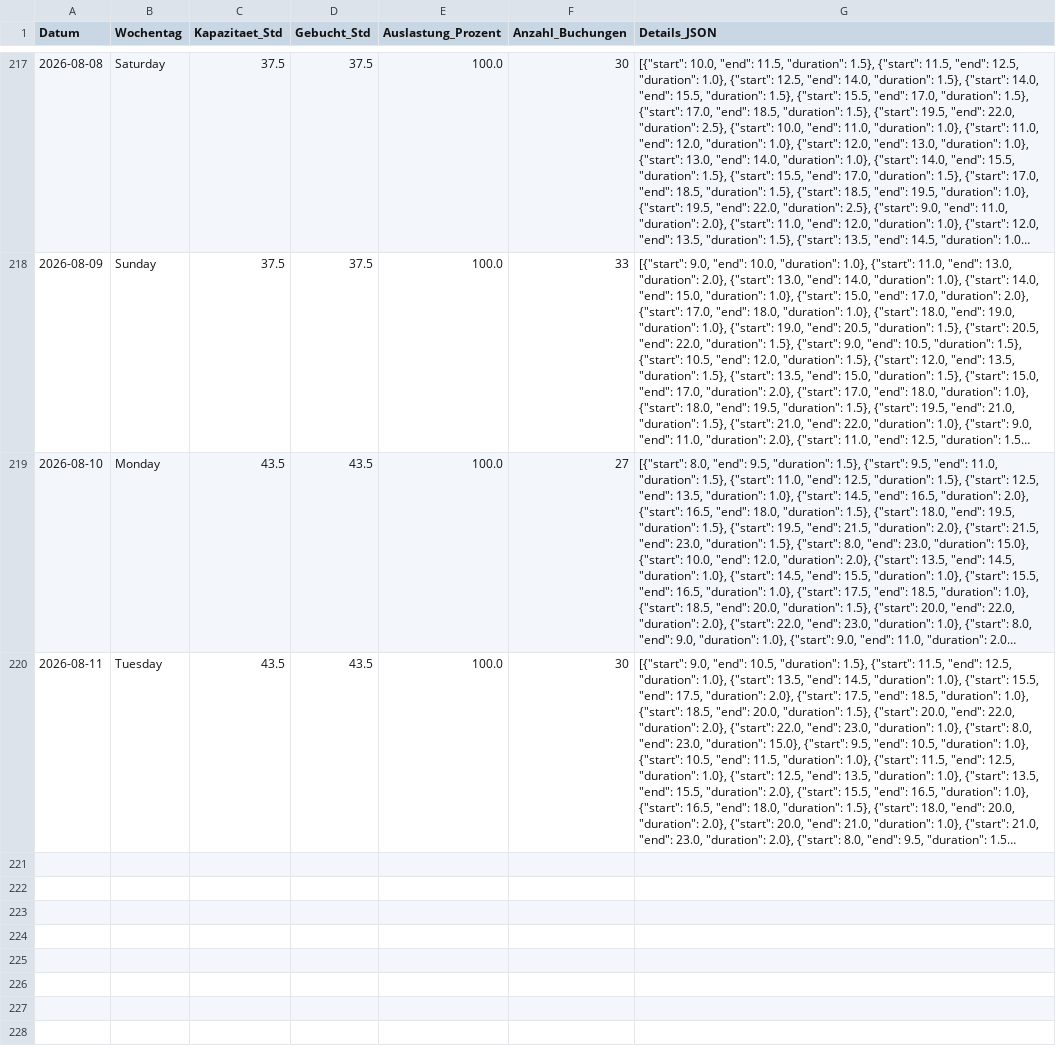
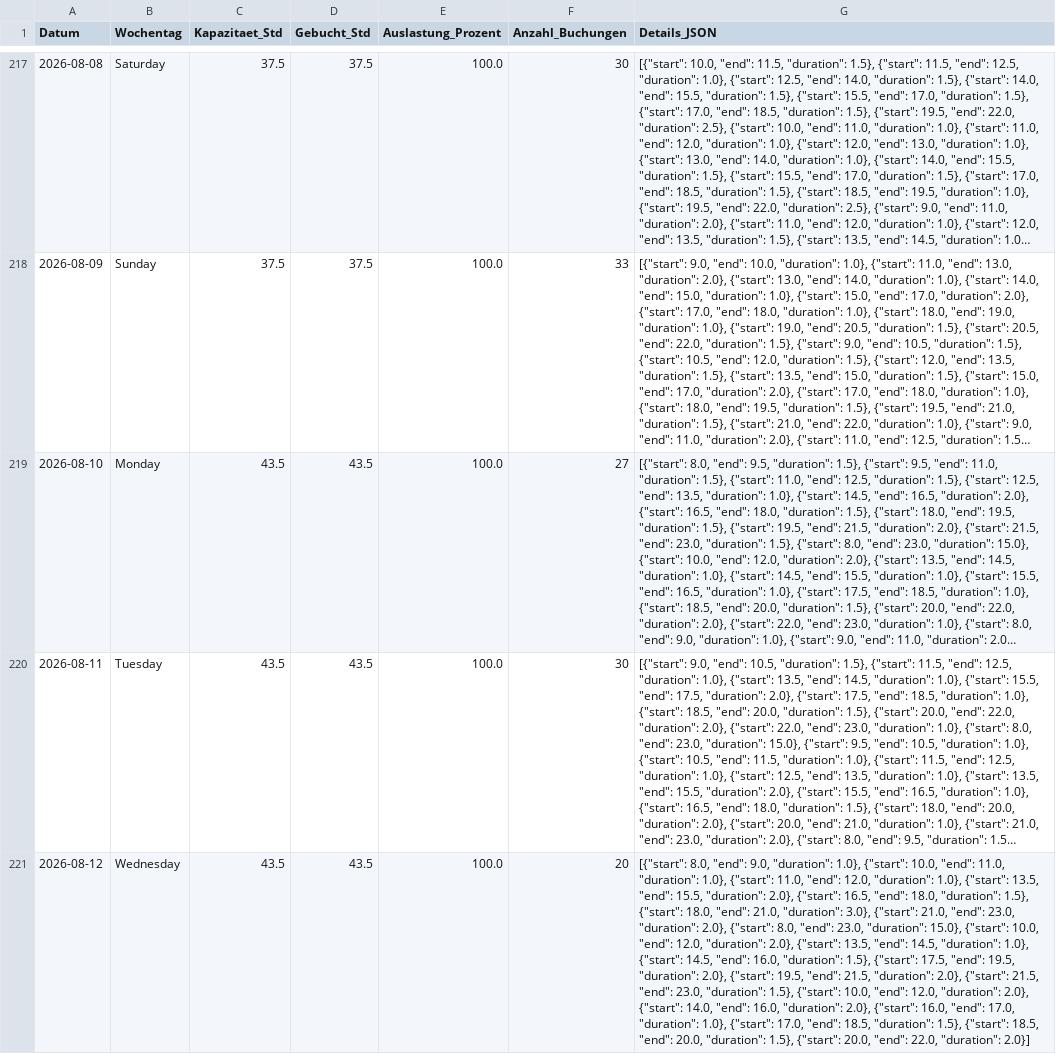
Before and after one commit to fidelioluc/cc_scrape, a CSV file: auslastung_wolfsburg_full.csv, drawn as a sheet; only a part is shown, gaps mark what is left out; long unchanged cells end in …; the diff names each change by its address in the sheet, - before the commit and + after, or states it on an @@ line.

```diff
--- a/auslastung_wolfsburg_full.csv
+++ b/auslastung_wolfsburg_full.csv
+row 221: 2026-08-12 | Wednesday | 43.5 | 43.5 | 100.0 | 20 | [{"start": 8.0, "end": 9.0, "duration": 1.0}, {"start": 10.0, "end": 11.0, "duration": 1.0}, {"start": 11.0, "end": 12.0, "duration": 1.0}, {"start": 13.5, "end": 15.5, "duration": 2.0}, {"start": 16.5, "end": 18.0, "duration": 1.5}, {"start": 18.0, "end": 21.0, "duration": 3.0}, {"start": 21.0, "end": 23.0, "duration": 2.0}, {"start": 8.0, "end": 23.0, "duration": 15.0}, {"start": 10.0, "end": 12.0, "duration": 2.0}, {"start": 13.5, "end": 14.5, "duration": 1.0}, {"start": 14.5, "end": 16.0, "duration": 1.5}, {"start": 17.5, "end": 19.5, "duration": 2.0}, {"start": 19.5, "end": 21.5, "duration": 2.0}, {"start": 21.5, "end": 23.0, "duration": 1.5}, {"start": 10.0, "end": 12.0, "duration": 2.0}, {"start": 14.0, "end": 16.0, "duration": 2.0}, {"start": 16.0, "end": 17.0, "duration": 1.0}, {"start": 17.0, "end": 18.5, "duration": 1.5}, {"start": 18.5, "end": 20.0, "duration": 1.5}, {"start": 20.0, "end": 22.0, "duration": 2.0}]
```
